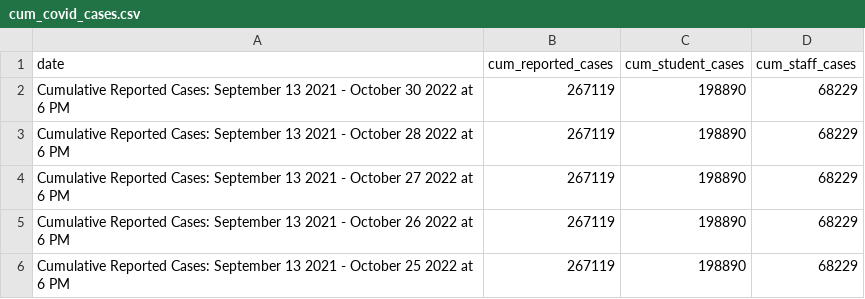
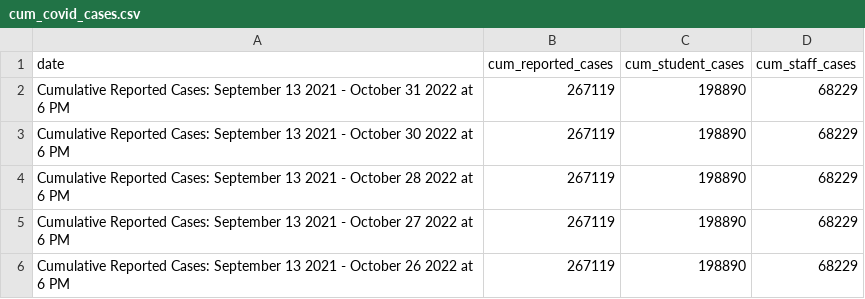
Before and after one commit to thecityny/doe-covid-stats-scraper, a CSV file: data/cum_covid_cases.csv, drawn as a sheet; only a part is shown; the shorter side is filled out with more unchanged rows; the diff names each change by its address in the sheet, - before the commit and + after, or states it on an @@ line.

```diff
--- a/data/cum_covid_cases.csv
+++ b/data/cum_covid_cases.csv
+row 2: Cumulative Reported Cases: September 13 2021 - October 31 2022 at 6 PM | 267119 | 198890 | 68229
```
Also changed, not shown: data/charter_actions.csv, data/doe_dece_actions.csv, 1 other file.
